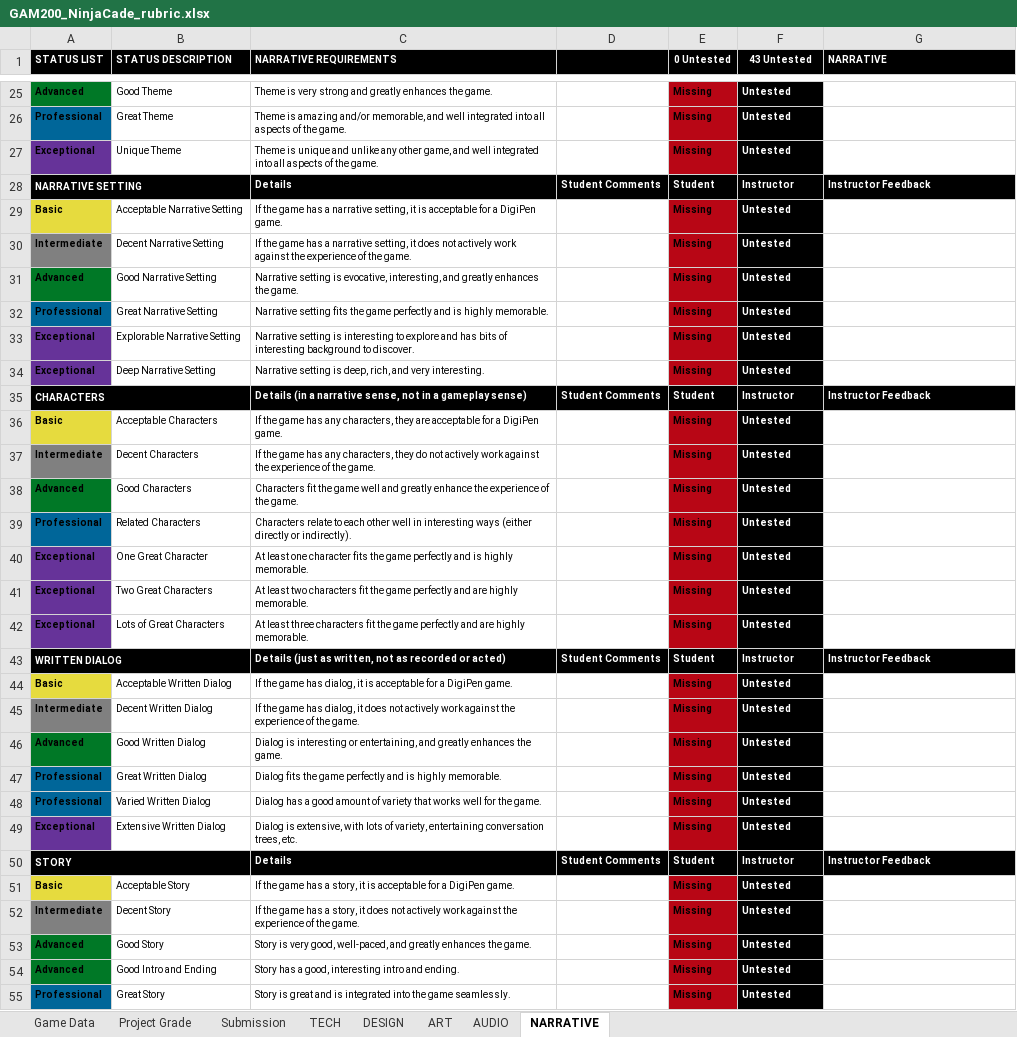
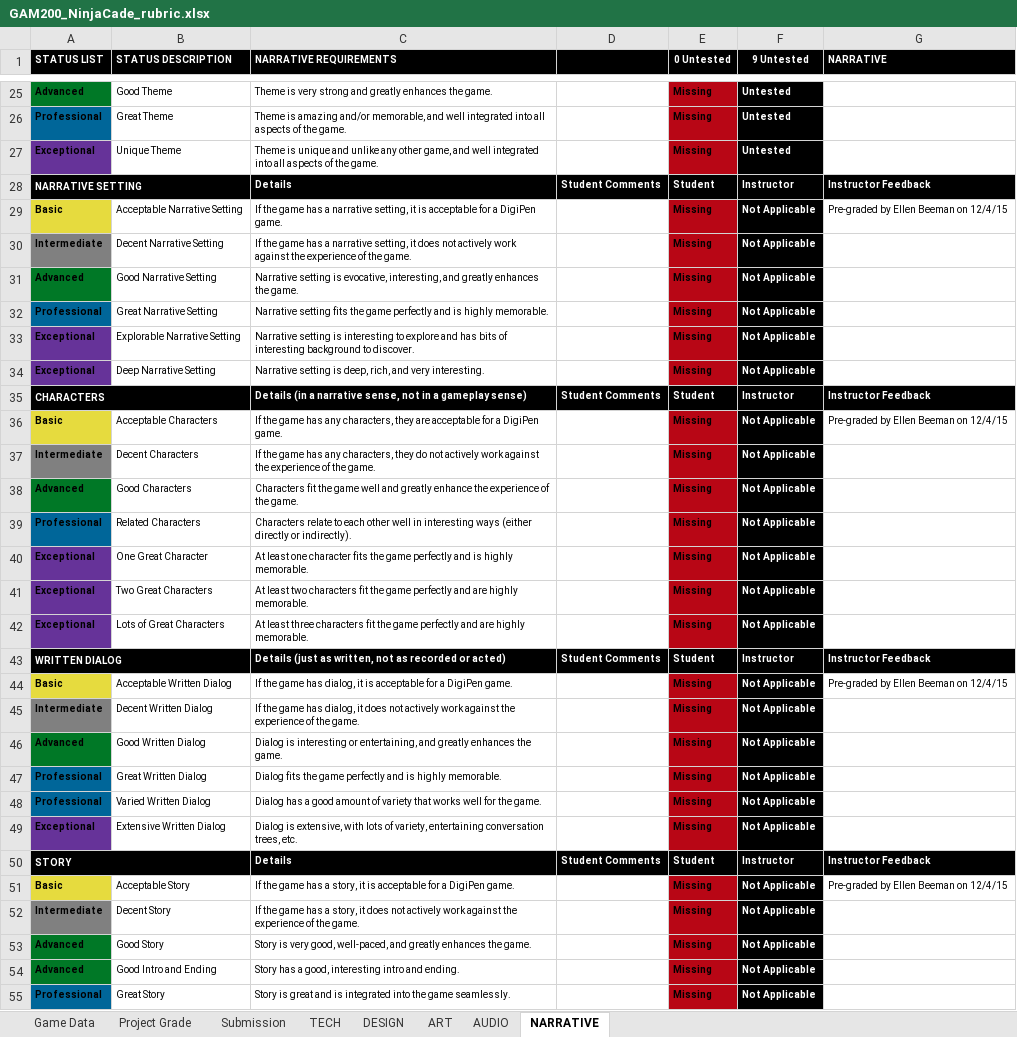
Before and after one commit to JiangdiGou/swole_team_6, an Excel workbook: Shared Files/Rubric_Extended/GAM200_NinjaCade_rubric.xlsx, sheet NARRATIVE, drawn as a sheet; only a part is shown, gaps mark what is left out; values as stored, in another font and other column widths than the file's, no borders; conditional formats not drawn; the diff covers the shown part only; the diff names each change by its address in the sheet, - before the commit and + after, or states it on an @@ line.

```diff
--- a/Shared Files/Rubric_Extended/GAM200_NinjaCade_rubric.xlsx (sheet NARRATIVE)
+++ b/Shared Files/Rubric_Extended/GAM200_NinjaCade_rubric.xlsx (sheet NARRATIVE)
-F1: 43 Untested
+F1: 9 Untested
-F29:F34 (9 Untested): Untested
+F29:F34 (9 Untested): Not Applicable
-G29 (NARRATIVE): (empty)
+G29 (NARRATIVE): Pre-graded by Ellen Beeman on 12/4/15
-F36:F42 (9 Untested): Untested
+F36:F42 (9 Untested): Not Applicable
-G36 (NARRATIVE): (empty)
+G36 (NARRATIVE): Pre-graded by Ellen Beeman on 12/4/15
-F44:F49 (9 Untested): Untested
+F44:F49 (9 Untested): Not Applicable
-G44 (NARRATIVE): (empty)
+G44 (NARRATIVE): Pre-graded by Ellen Beeman on 12/4/15
-F51:F55 (9 Untested): Untested
+F51:F55 (9 Untested): Not Applicable
-G51 (NARRATIVE): (empty)
+G51 (NARRATIVE): Pre-graded by Ellen Beeman on 12/4/15
```
Also changed, not shown: 11 edited cells elsewhere in this sheet, sheet Project Grade, sheet TECH, sheet DESIGN, sheet AUDIO, sheet ART, 7 other files.
